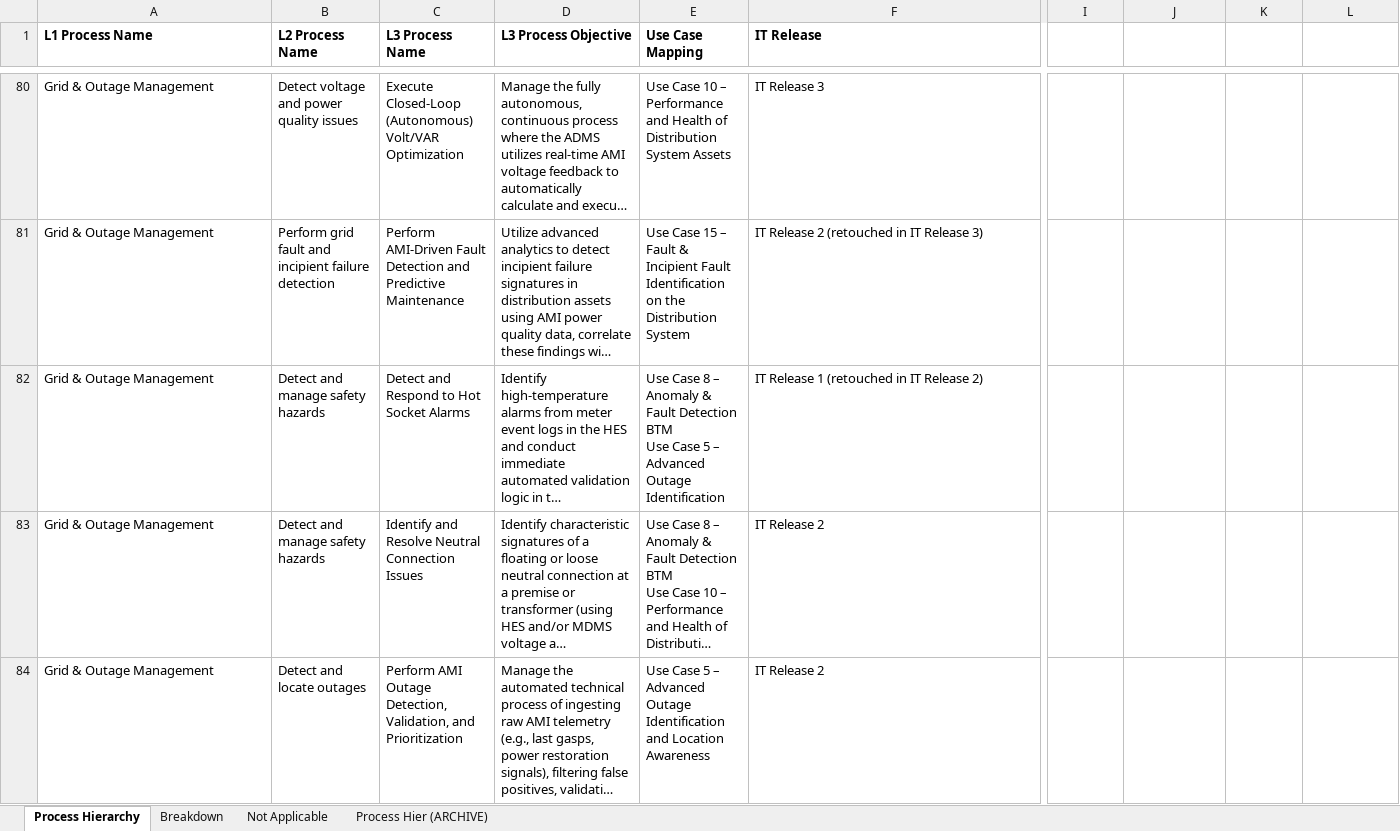
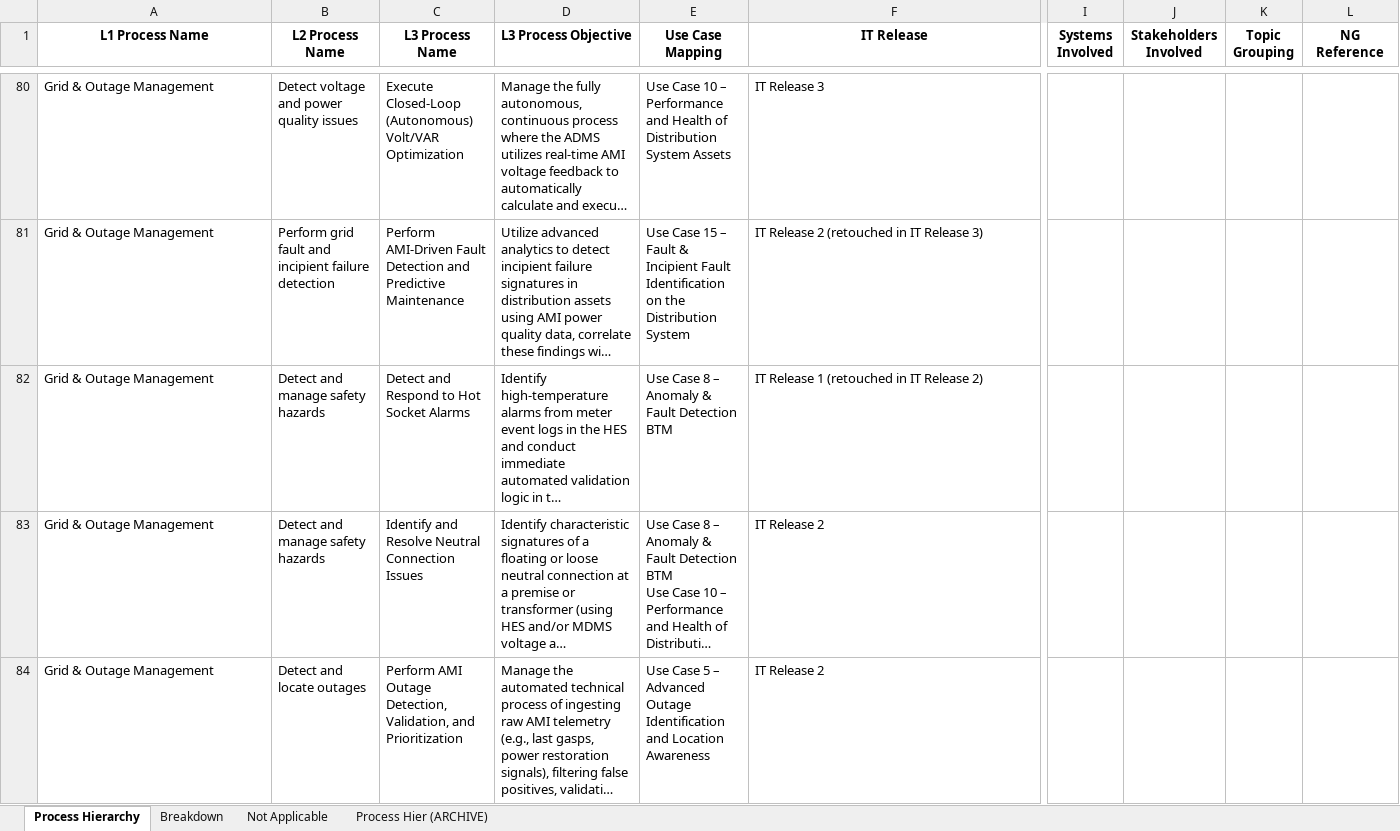
Before and after one commit to anthonycalabro1/AMIhierarchy3, an Excel workbook: SCE AMI - Process Hierarchy.xlsx, sheet Process Hierarchy, drawn as a sheet; only a part is shown, gaps mark what is left out; long unchanged cells end in …; values as stored, in another font and other column widths than the file's, no borders; ↵ is a line break in a cell; the diff covers the shown part only; the diff names each change by its address in the sheet, - before the commit and + after, or states it on an @@ line.

Commit message:
Update hierarchy data and improve loading logic
- Refactored app.js to enhance loading logic for hierarchy and search data, ensuring better error handling.
- Updated hierarchy-data.json and search-index.json to reflect accurate process names, objectives, and use cases, improving data consistency.
- Adjusted index.html to ensure proper loading of scripts and styles, enhancing overall application performance and accessibility.

```diff
--- a/SCE AMI - Process Hierarchy.xlsx (sheet Process Hierarchy)
+++ b/SCE AMI - Process Hierarchy.xlsx (sheet Process Hierarchy)
-A1:F1 alignment: left
+A1:F1 alignment: center
-I1: (empty)
+I1: Systems Involved
-J1: (empty)
+J1: Stakeholders Involved
-K1: (empty)
+K1: Topic Grouping
-L1: (empty)
+L1: NG Reference
-E82 (Use Case Mapping): …Detection BTM ↵ Use Case 5 – Advanced Outage Identification
+E82 (Use Case Mapping): …Detection BTM
```
Also changed, not shown: 2 added rows, 2 removed rows, 3 moved rows, 9 edited cells and cell formats elsewhere in this sheet, 6 other files.
